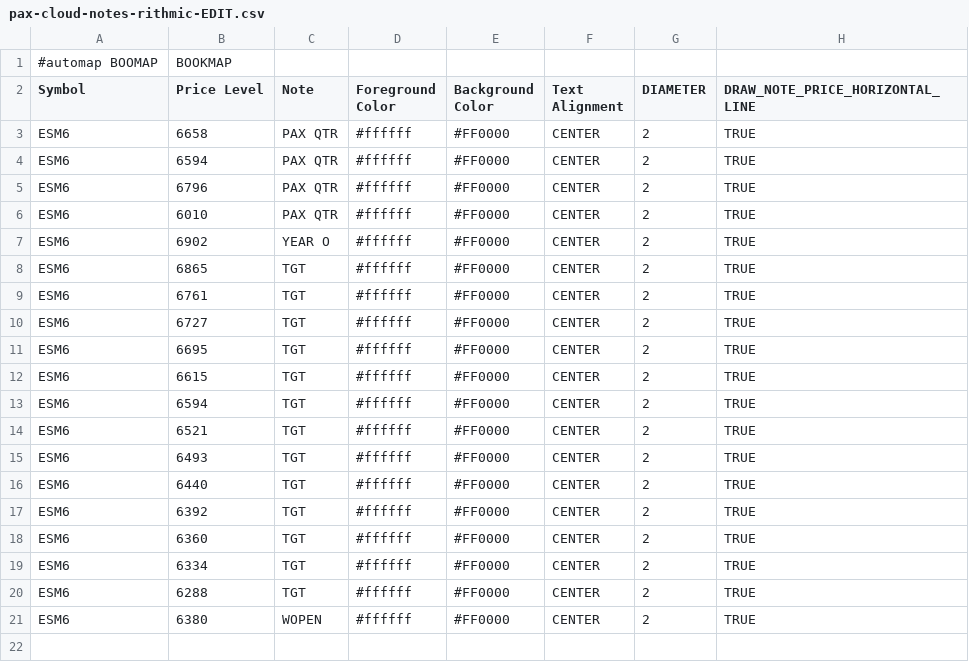
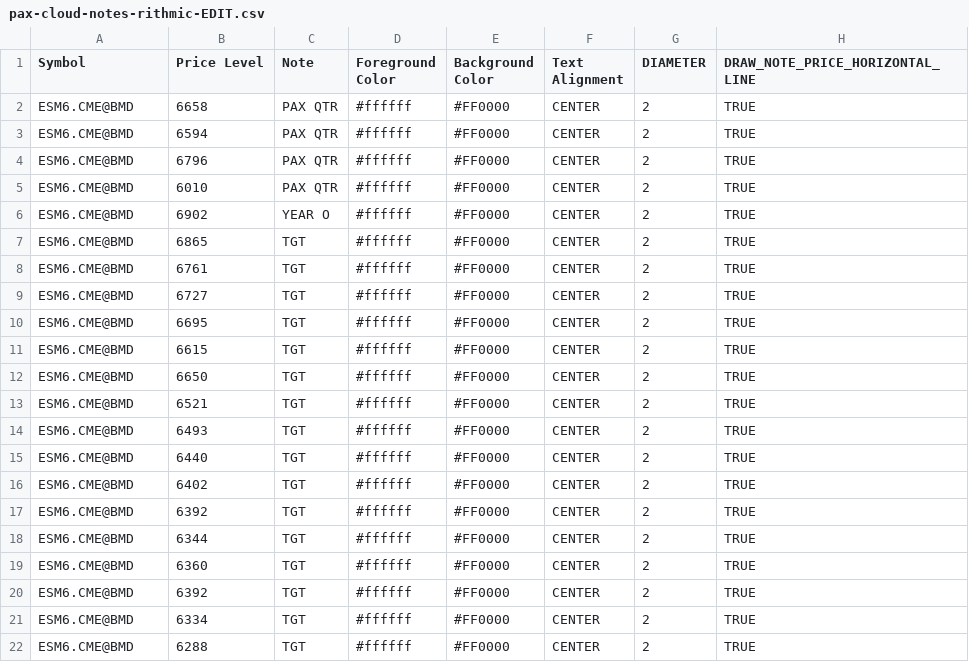
Before and after one commit to jNol20/Levels, a CSV file: pax-cloud-notes-rithmic-EDIT.csv, drawn as a sheet; removed rows and columns are numbered as before the commit, all else as after; the diff names each change by its address in the sheet, - before the commit and + after, or states it on an @@ line.

Commit message:
Update pax-cloud-notes-rithmic-EDIT.csv

```diff
--- a/pax-cloud-notes-rithmic-EDIT.csv
+++ b/pax-cloud-notes-rithmic-EDIT.csv
-row 1: #automap BOOMAP | BOOKMAP
-A2:A15 (Symbol): ESM6
+A2:A15 (Symbol): ESM6.CME@BMD
-B12 (Price Level): 6594
+B12 (Price Level): 6650
+row 16: ESM6.CME@BMD | 6402 | TGT | #ffffff | #FF0000 | CENTER | 2 | TRUE
-A17 (Symbol): ESM6
+A17 (Symbol): ESM6.CME@BMD
+row 18: ESM6.CME@BMD | 6344 | TGT | #ffffff | #FF0000 | CENTER | 2 | TRUE
-A19 (Symbol): ESM6
+A19 (Symbol): ESM6.CME@BMD
+row 20: ESM6.CME@BMD | 6392 | TGT | #ffffff | #FF0000 | CENTER | 2 | TRUE
-A21:A22 (Symbol): ESM6
+A21:A22 (Symbol): ESM6.CME@BMD
-row 21: ESM6 | 6380 | WOPEN | #ffffff | #FF0000 | CENTER | 2 | TRUE
```
